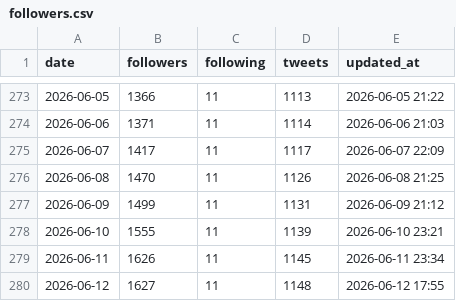
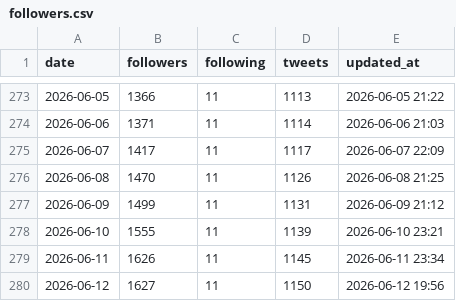
Before and after one commit to take-cmd-web/X_follower, a CSV file: data/followers.csv, drawn as a sheet; only a part is shown, gaps mark what is left out.

```diff
--- a/data/followers.csv
+++ b/data/followers.csv
@@ -279,2 +279,2 @@ date,followers,following,tweets,updated_at
 2026-06-11,1626,11,1145,2026-06-11 23:34
-2026-06-12,1627,11,1148,2026-06-12 17:55
+2026-06-12,1627,11,1150,2026-06-12 19:56
```
